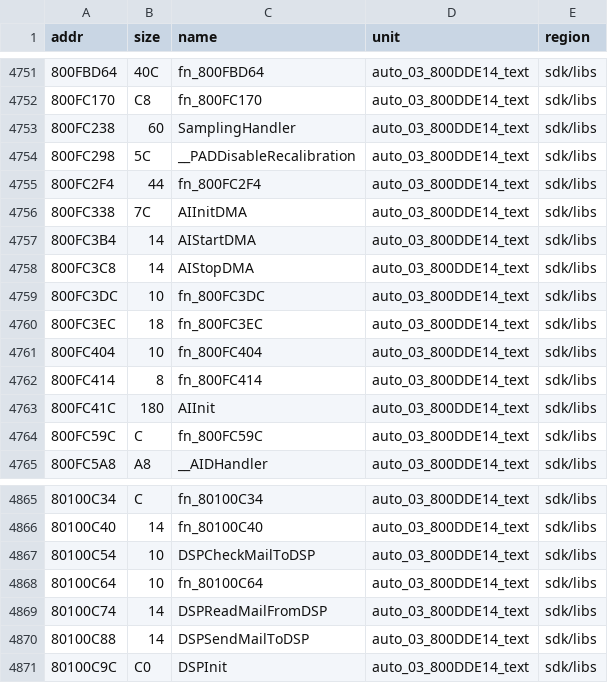
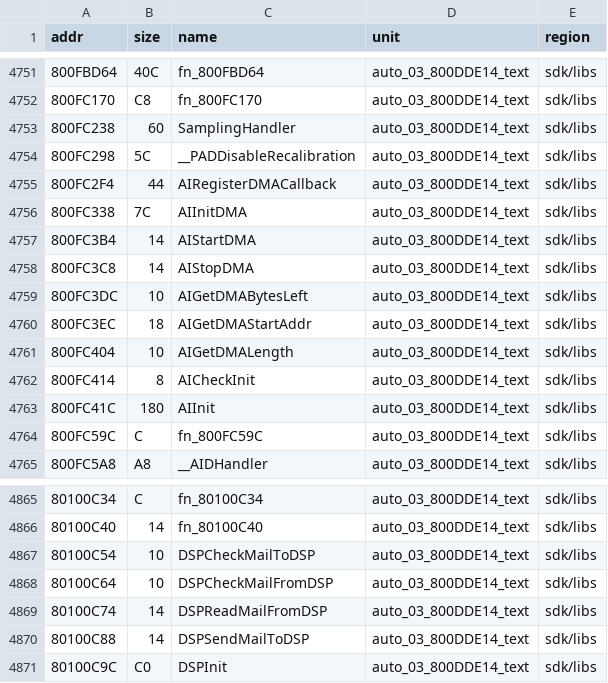
Before and after one commit to Lum3nPie/KingLifePC, a TSV file: docs/index/functions.tsv, drawn as a sheet; only a part is shown, gaps mark what is left out.

```diff
--- a/docs/index/functions.tsv
+++ b/docs/index/functions.tsv
@@ -4754,3 +4754,3 @@ addr	size	name	unit	region
 800FC298	5C	__PADDisableRecalibration	auto_03_800DDE14_text	sdk/libs
-800FC2F4	44	fn_800FC2F4	auto_03_800DDE14_text	sdk/libs
+800FC2F4	44	AIRegisterDMACallback	auto_03_800DDE14_text	sdk/libs
 800FC338	7C	AIInitDMA	auto_03_800DDE14_text	sdk/libs
@@ -4758,6 +4758,6 @@ addr	size	name	unit	region
 800FC3C8	14	AIStopDMA	auto_03_800DDE14_text	sdk/libs
-800FC3DC	10	fn_800FC3DC	auto_03_800DDE14_text	sdk/libs
-800FC3EC	18	fn_800FC3EC	auto_03_800DDE14_text	sdk/libs
-800FC404	10	fn_800FC404	auto_03_800DDE14_text	sdk/libs
-800FC414	8	fn_800FC414	auto_03_800DDE14_text	sdk/libs
+800FC3DC	10	AIGetDMABytesLeft	auto_03_800DDE14_text	sdk/libs
+800FC3EC	18	AIGetDMAStartAddr	auto_03_800DDE14_text	sdk/libs
+800FC404	10	AIGetDMALength	auto_03_800DDE14_text	sdk/libs
+800FC414	8	AICheckInit	auto_03_800DDE14_text	sdk/libs
 800FC41C	180	AIInit	auto_03_800DDE14_text	sdk/libs
@@ -4867,3 +4867,3 @@ addr	size	name	unit	region
 80100C54	10	DSPCheckMailToDSP	auto_03_800DDE14_text	sdk/libs
-80100C64	10	fn_80100C64	auto_03_800DDE14_text	sdk/libs
+80100C64	10	DSPCheckMailFromDSP	auto_03_800DDE14_text	sdk/libs
 80100C74	14	DSPReadMailFromDSP	auto_03_800DDE14_text	sdk/libs
```
Also changed, not shown: docs/index/units.tsv, 2 other files.
